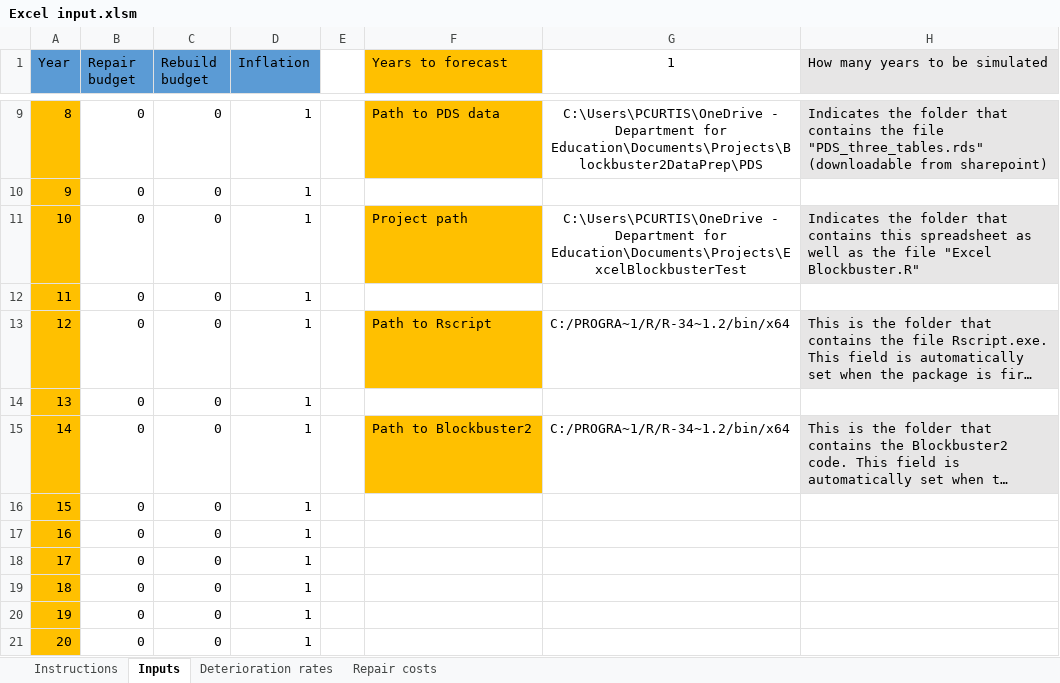
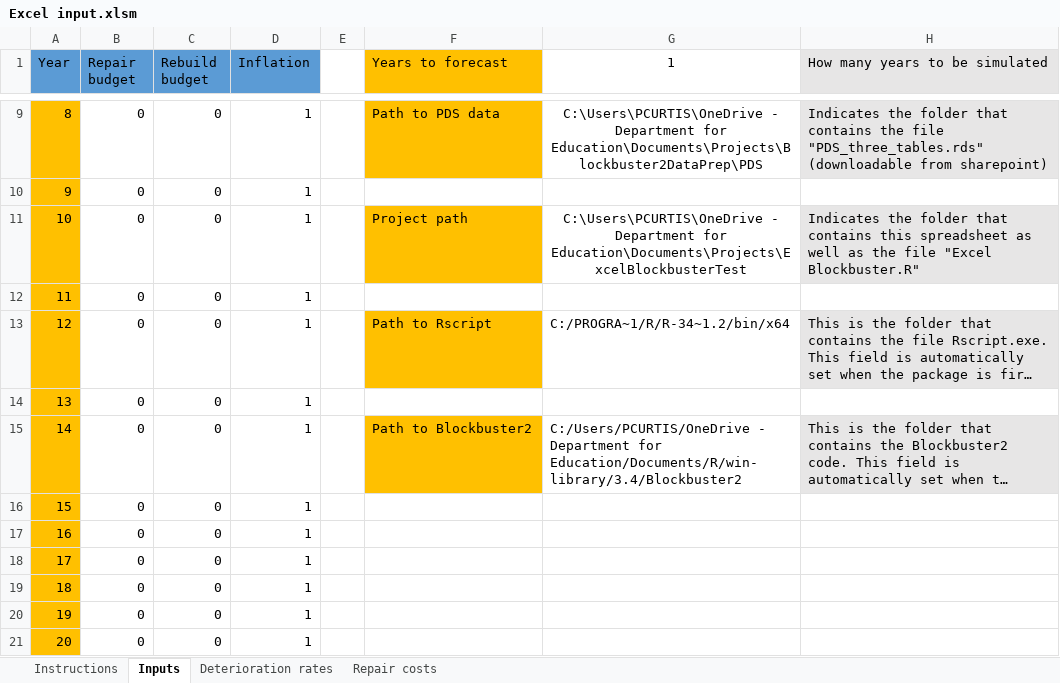
Before and after one commit to DFE-Capital/Blockbuster-2, an Excel workbook: inst/excel files/Excel input.xlsm, sheet Inputs, drawn as a sheet; only a part is shown, gaps mark what is left out; long unchanged cells end in …; values as stored, in another font and other column widths than the file's, no borders; the diff names each change by its address in the sheet, - before the commit and + after, or states it on an @@ line.

Commit message:
Set default cells so it will work on my computer without having to install package from github

```diff
--- a/inst/excel files/Excel input.xlsm (sheet Inputs)
+++ b/inst/excel files/Excel input.xlsm (sheet Inputs)
-G15 (1): C:/PROGRA~1/R/R-34~1.2/bin/x64
+G15 (1): C:/Users/PCURTIS/OneDrive - Department for Education/Documents/R/win-library/3.4/Blockbuster2
```
Also changed, not shown: sheet Instructions, charts or pictures.
